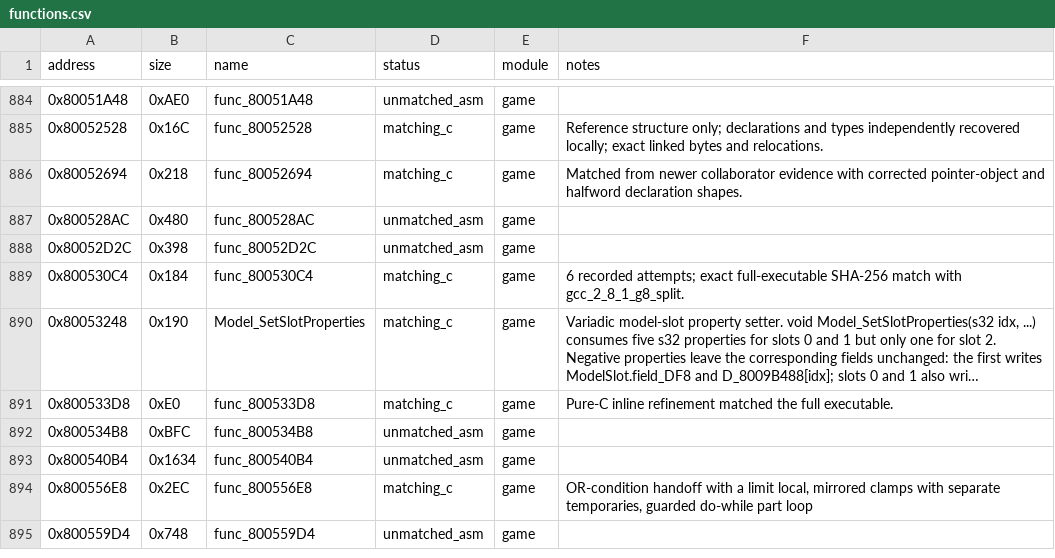
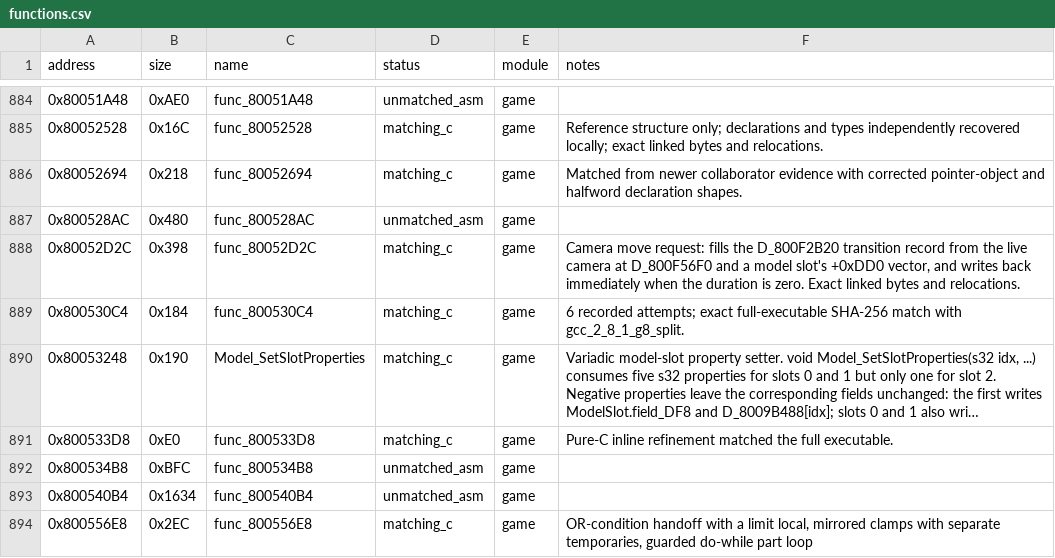
Before and after one commit to Unchiga/memories-decomp, a CSV file: config/slus_01411/functions.csv, drawn as a sheet; only a part is shown, gaps mark what is left out; the shorter side is filled out with more unchanged rows; long unchanged cells end in ….

```diff
--- a/config/slus_01411/functions.csv
+++ b/config/slus_01411/functions.csv
@@ -887,3 +887,3 @@ address,size,name,status,module,notes
 0x800528AC,0x480,func_800528AC,unmatched_asm,game,
-0x80052D2C,0x398,func_80052D2C,unmatched_asm,game,
+0x80052D2C,0x398,func_80052D2C,matching_c,game,"Camera move request: fills the D_800F2B20 transition record from the live camera at D_800F56F0 and a model slot's +0xDD0 vector, and writes back immediately when the duration is zero. Exact linked bytes and relocations."
 0x800530C4,0x184,func_800530C4,matching_c,game,6 recorded attempts; exact full-executable SHA-256 match with gcc_2_8_1_g8_split.
```
Also changed, not shown: config/slus_01411/external_attempts.csv, 2 other files.
